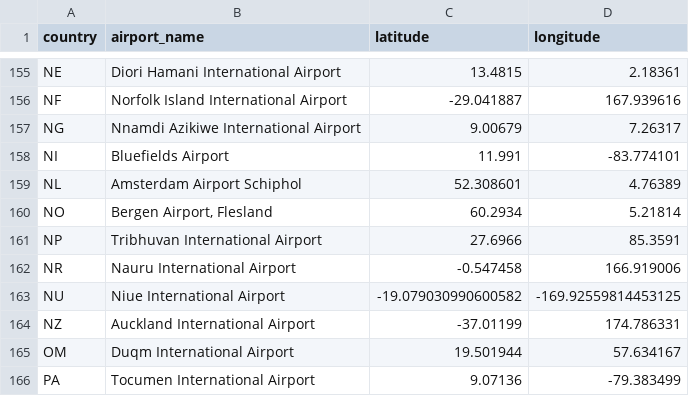
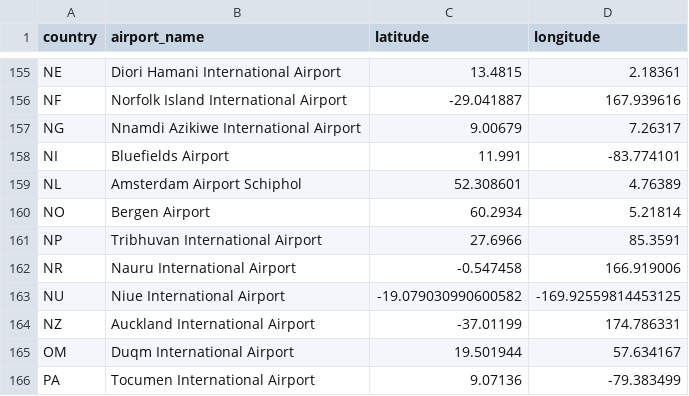
Before and after one commit to tylermong/magellan-tsp, a CSV file: magellan-tsp/src/main/resources/international_airports.csv, drawn as a sheet; only a part is shown, gaps mark what is left out.

Commit message:
fix: update airport name for formatting

```diff
--- a/magellan-tsp/src/main/resources/international_airports.csv
+++ b/magellan-tsp/src/main/resources/international_airports.csv
@@ -159,3 +159,3 @@ NI,Bluefields Airport,11.991,-83.774101
 NL,Amsterdam Airport Schiphol,52.308601,4.76389
-NO,"Bergen Airport, Flesland",60.2934,5.21814
+NO,Bergen Airport,60.2934,5.21814
 NP,Tribhuvan International Airport,27.6966,85.3591
```
